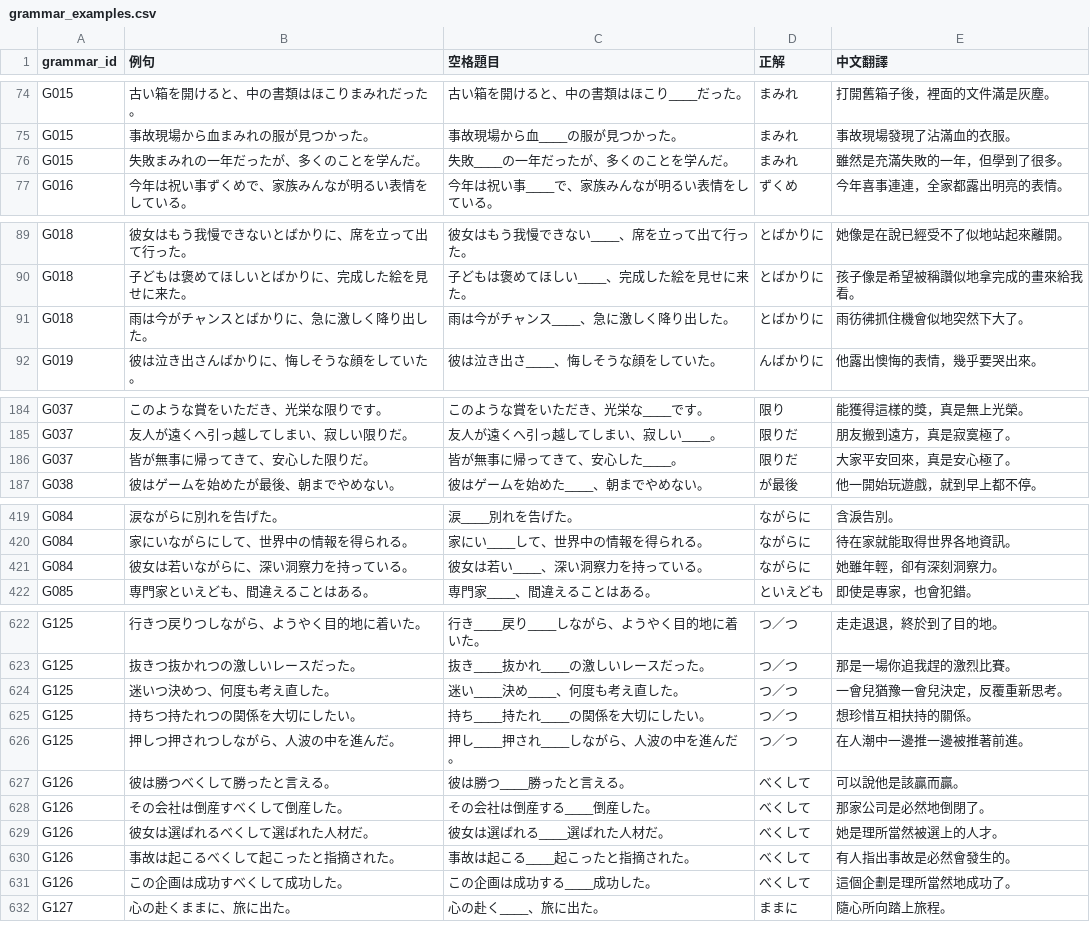
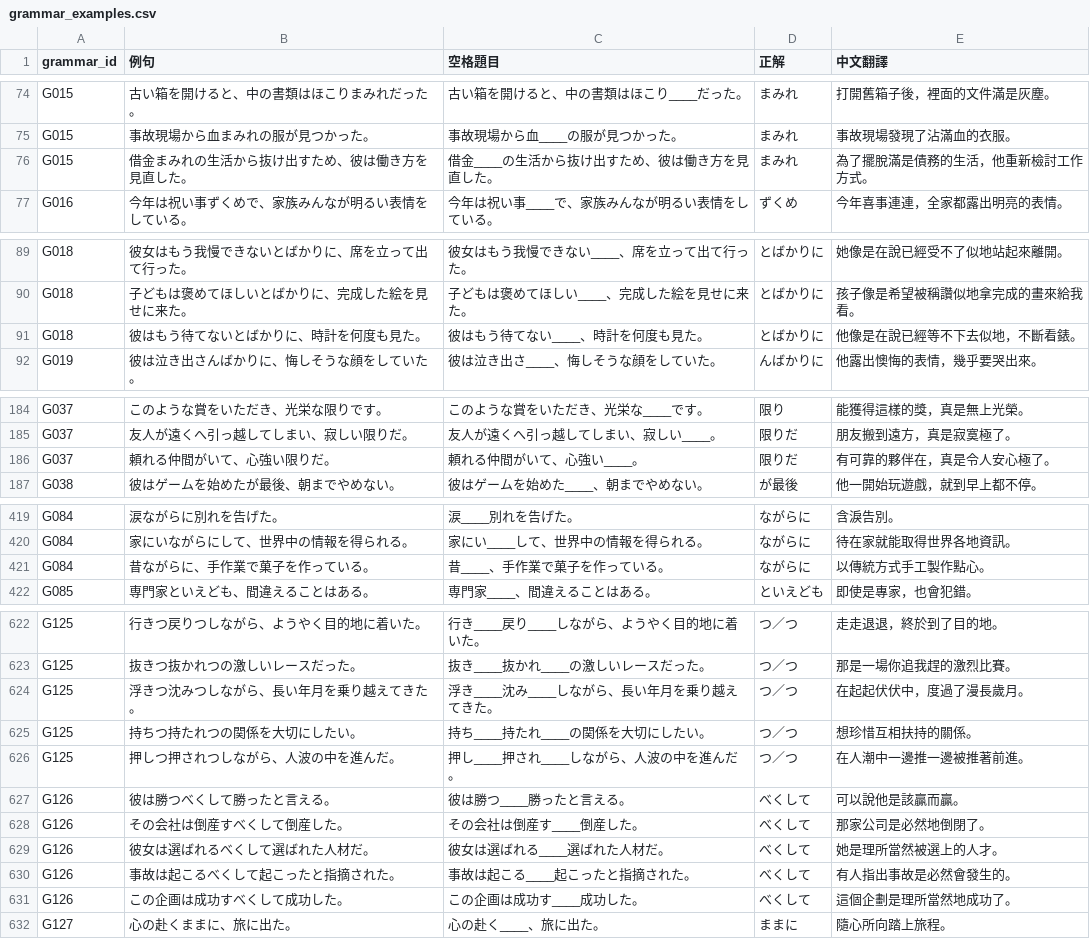
Before and after one commit to kkore-glitch/JLPT-practicevoc, a CSV file: grammar_examples.csv, drawn as a sheet; only a part is shown, gaps mark what is left out; removed rows and columns are numbered as before the commit, all else as after; the diff covers the shown part only; the diff names each change by its address in the sheet, - before the commit and + after, or states it on an @@ line.

Commit message:
Improve grammar example quality

```diff
--- a/grammar_examples.csv
+++ b/grammar_examples.csv
-row 76: G015 | 失敗まみれの一年だったが、多くのことを学んだ。 | 失敗____の一年だったが、多くのことを学んだ。 | まみれ | 雖然是充滿失敗的一年，但學到了很多。
+row 76: G015 | 借金まみれの生活から抜け出すため、彼は働き方を見直した。 | 借金____の生活から抜け出すため、彼は働き方を見直した。 | まみれ | 為了擺脫滿是債務的生活，他重新檢討工作方式。
-row 91: G018 | 雨は今がチャンスとばかりに、急に激しく降り出した。 | 雨は今がチャンス____、急に激しく降り出した。 | とばかりに | 雨彷彿抓住機會似地突然下大了。
+row 91: G018 | 彼はもう待てないとばかりに、時計を何度も見た。 | 彼はもう待てない____、時計を何度も見た。 | とばかりに | 他像是在說已經等不下去似地，不斷看錶。
-row 186: G037 | 皆が無事に帰ってきて、安心した限りだ。 | 皆が無事に帰ってきて、安心した____。 | 限りだ | 大家平安回來，真是安心極了。
+row 186: G037 | 頼れる仲間がいて、心強い限りだ。 | 頼れる仲間がいて、心強い____。 | 限りだ | 有可靠的夥伴在，真是令人安心極了。
-row 421: G084 | 彼女は若いながらに、深い洞察力を持っている。 | 彼女は若い____、深い洞察力を持っている。 | ながらに | 她雖年輕，卻有深刻洞察力。
+row 421: G084 | 昔ながらに、手作業で菓子を作っている。 | 昔____、手作業で菓子を作っている。 | ながらに | 以傳統方式手工製作點心。
-row 624: G125 | 迷いつ決めつ、何度も考え直した。 | 迷い____決め____、何度も考え直した。 | つ／つ | 一會兒猶豫一會兒決定，反覆重新思考。
+row 624: G125 | 浮きつ沈みつしながら、長い年月を乗り越えてきた。 | 浮き____沈み____しながら、長い年月を乗り越えてきた。 | つ／つ | 在起起伏伏中，度過了漫長歲月。
-C628 (空格題目): その会社は倒産する____倒産した。
+C628 (空格題目): その会社は倒産す____倒産した。
-C631 (空格題目): この企画は成功する____成功した。
+C631 (空格題目): この企画は成功す____成功した。
```
Also changed, not shown: 49 edited cells elsewhere in this file.
